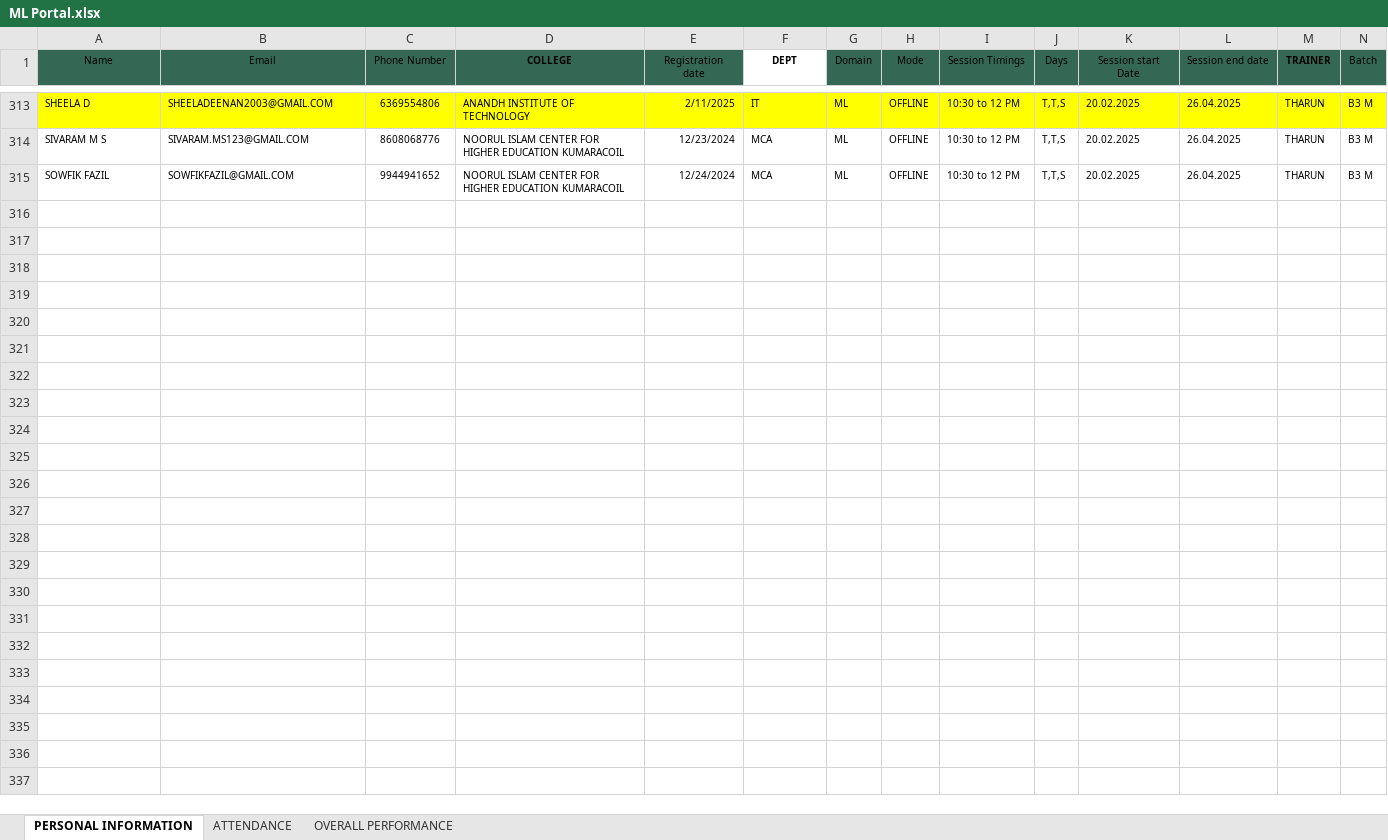
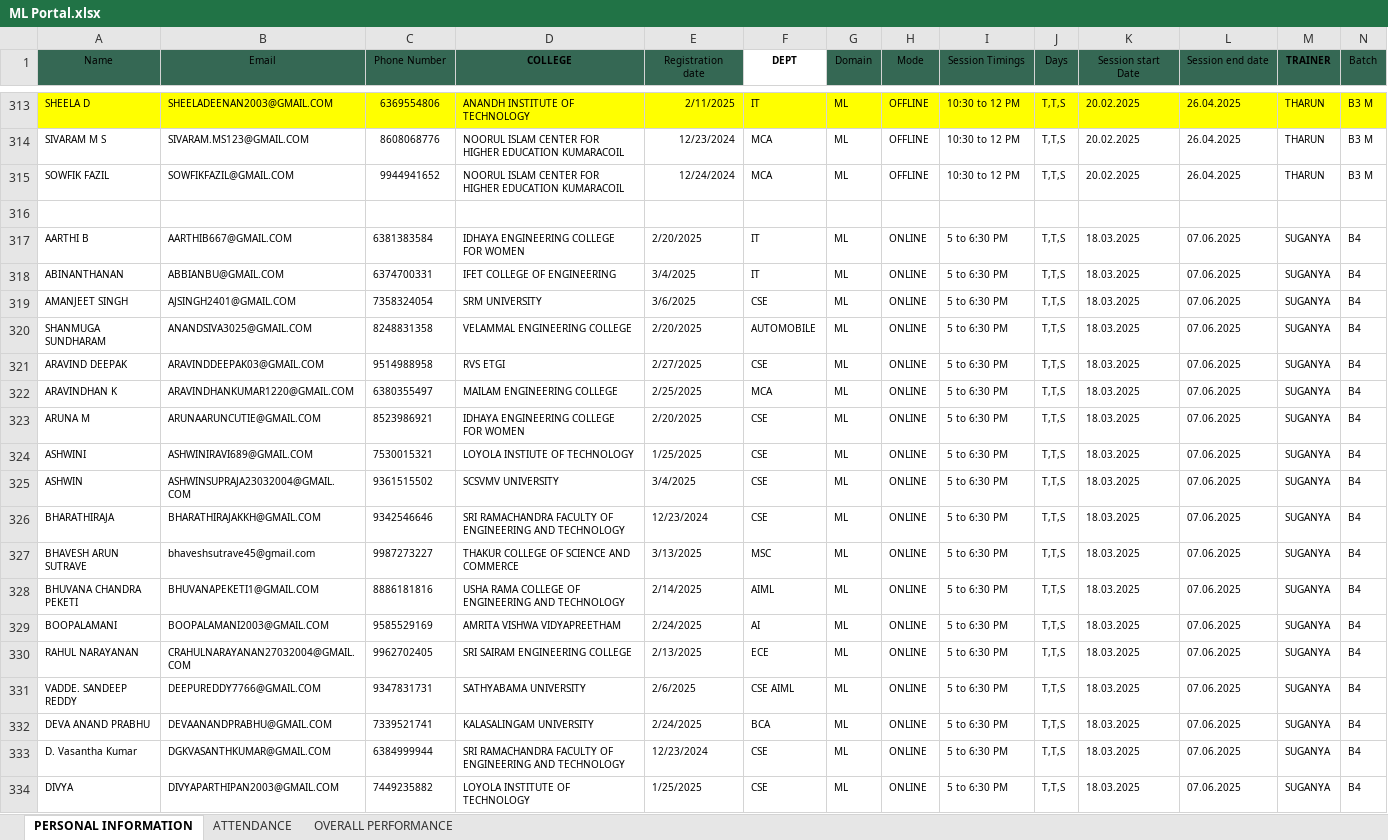
Before and after one commit to vcodezindia/Portal, an Excel workbook: ML Portal.xlsx, sheet PERSONAL INFORMATION, drawn as a sheet; only a part is shown, gaps mark what is left out; values as stored, in another font and other column widths than the file's, no borders; the diff covers the shown part only; the diff names each change by its address in the sheet, - before the commit and + after, or states it on an @@ line.

```diff
--- a/ML Portal.xlsx (sheet PERSONAL INFORMATION)
+++ b/ML Portal.xlsx (sheet PERSONAL INFORMATION)
+row 316: (empty)
+row 317: AARTHI B | AARTHIB667@GMAIL.COM | 6381383584 | IDHAYA ENGINEERING COLLEGE FOR WOMEN | 2/20/2025 | IT | ML | ONLINE | 5 to 6:30 PM | T,T,S | 18.03.2025 | 07.06.2025 | SUGANYA | B4
+row 318: ABINANTHANAN | ABBIANBU@GMAIL.COM | 6374700331 | IFET COLLEGE OF ENGINEERING | 3/4/2025 | IT | ML | ONLINE | 5 to 6:30 PM | T,T,S | 18.03.2025 | 07.06.2025 | SUGANYA | B4
+row 319: AMANJEET SINGH | AJSINGH2401@GMAIL.COM | 7358324054 | SRM UNIVERSITY | 3/6/2025 | CSE | ML | ONLINE | 5 to 6:30 PM | T,T,S | 18.03.2025 | 07.06.2025 | SUGANYA | B4
+row 320: SHANMUGA SUNDHARAM | ANANDSIVA3025@GMAIL.COM | 8248831358 | VELAMMAL ENGINEERING COLLEGE | 2/20/2025 | AUTOMOBILE | ML | ONLINE | 5 to 6:30 PM | T,T,S | 18.03.2025 | 07.06.2025 | SUGANYA | B4
+row 321: ARAVIND DEEPAK | ARAVINDDEEPAK03@GMAIL.COM | 9514988958 | RVS ETGI | 2/27/2025 | CSE | ML | ONLINE | 5 to 6:30 PM | T,T,S | 18.03.2025 | 07.06.2025 | SUGANYA | B4
+row 322: ARAVINDHAN K | ARAVINDHANKUMAR1220@GMAIL.COM | 6380355497 | MAILAM ENGINEERING COLLEGE | 2/25/2025 | MCA | ML | ONLINE | 5 to 6:30 PM | T,T,S | 18.03.2025 | 07.06.2025 | SUGANYA | B4
+row 323: ARUNA M | ARUNAARUNCUTIE@GMAIL.COM | 8523986921 | IDHAYA ENGINEERING COLLEGE FOR WOMEN | 2/20/2025 | CSE | ML | ONLINE | 5 to 6:30 PM | T,T,S | 18.03.2025 | 07.06.2025 | SUGANYA | B4
+row 324: ASHWINI | ASHWINIRAVI689@GMAIL.COM | 7530015321 | LOYOLA INSTIUTE OF TECHNOLOGY | 1/25/2025 | CSE | ML | ONLINE | 5 to 6:30 PM | T,T,S | 18.03.2025 | 07.06.2025 | SUGANYA | B4
+row 325: ASHWIN | ASHWINSUPRAJA23032004@GMAIL.COM | 9361515502 | SCSVMV UNIVERSITY | 3/4/2025 | CSE | ML | ONLINE | 5 to 6:30 PM | T,T,S | 18.03.2025 | 07.06.2025 | SUGANYA | B4
+row 326: BHARATHIRAJA | BHARATHIRAJAKKH@GMAIL.COM | 9342546646 | SRI RAMACHANDRA FACULTY OF ENGINEERING AND TECHNOLOGY | 12/23/2024 | CSE | ML | ONLINE | 5 to 6:30 PM | T,T,S | 18.03.2025 | 07.06.2025 | SUGANYA | B4
+row 327: BHAVESH ARUN SUTRAVE | bhaveshsutrave45@gmail.com | 9987273227 | THAKUR COLLEGE OF SCIENCE AND COMMERCE | 3/13/2025 | MSC | ML | ONLINE | 5 to 6:30 PM | T,T,S | 18.03.2025 | 07.06.2025 | SUGANYA | B4
+row 328: BHUVANA CHANDRA PEKETI | BHUVANAPEKETI1@GMAIL.COM | 8886181816 | USHA RAMA COLLEGE OF ENGINEERING AND TECHNOLOGY | 2/14/2025 | AIML | ML | ONLINE | 5 to 6:30 PM | T,T,S | 18.03.2025 | 07.06.2025 | SUGANYA | B4
+row 329: BOOPALAMANI | BOOPALAMANI2003@GMAIL.COM | 9585529169 | AMRITA VISHWA VIDYAPREETHAM | 2/24/2025 | AI | ML | ONLINE | 5 to 6:30 PM | T,T,S | 18.03.2025 | 07.06.2025 | SUGANYA | B4
+row 330: RAHUL NARAYANAN | CRAHULNARAYANAN27032004@GMAIL.COM | 9962702405 | SRI SAIRAM ENGINEERING COLLEGE | 2/13/2025 | ECE | ML | ONLINE | 5 to 6:30 PM | T,T,S | 18.03.2025 | 07.06.2025 | SUGANYA | B4
+row 331: VADDE. SANDEEP REDDY | DEEPUREDDY7766@GMAIL.COM | 9347831731 | SATHYABAMA UNIVERSITY | 2/6/2025 | CSE AIML | ML | ONLINE | 5 to 6:30 PM | T,T,S | 18.03.2025 | 07.06.2025 | SUGANYA | B4
+row 332: DEVA ANAND PRABHU | DEVAANANDPRABHU@GMAIL.COM | 7339521741 | KALASALINGAM UNIVERSITY | 2/24/2025 | BCA | ML | ONLINE | 5 to 6:30 PM | T,T,S | 18.03.2025 | 07.06.2025 | SUGANYA | B4
+row 333: D. Vasantha Kumar | DGKVASANTHKUMAR@GMAIL.COM | 6384999944 | SRI RAMACHANDRA FACULTY OF ENGINEERING AND TECHNOLOGY | 12/23/2024 | CSE | ML | ONLINE | 5 to 6:30 PM | T,T,S | 18.03.2025 | 07.06.2025 | SUGANYA | B4
+row 334: DIVYA | DIVYAPARTHIPAN2003@GMAIL.COM | 7449235882 | LOYOLA INSTITUTE OF TECHNOLOGY | 1/25/2025 | CSE | ML | ONLINE | 5 to 6:30 PM | T,T,S | 18.03.2025 | 07.06.2025 | SUGANYA | B4
```
Also changed, not shown: 110 added rows elsewhere in this sheet, DA PORTAL.xlsx, 1 other file.
